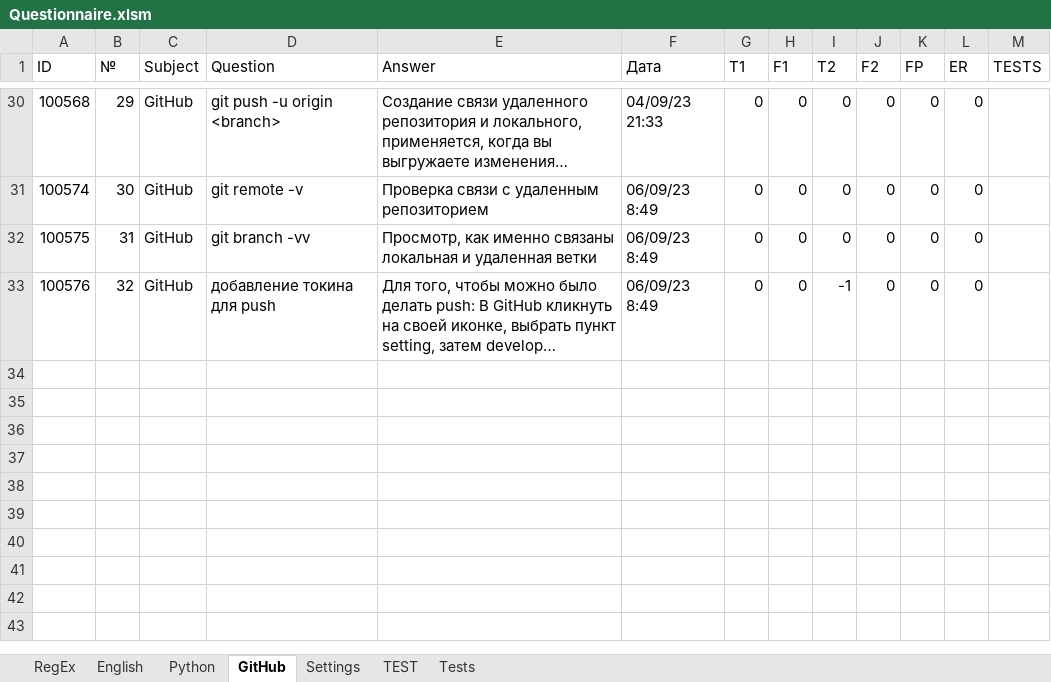
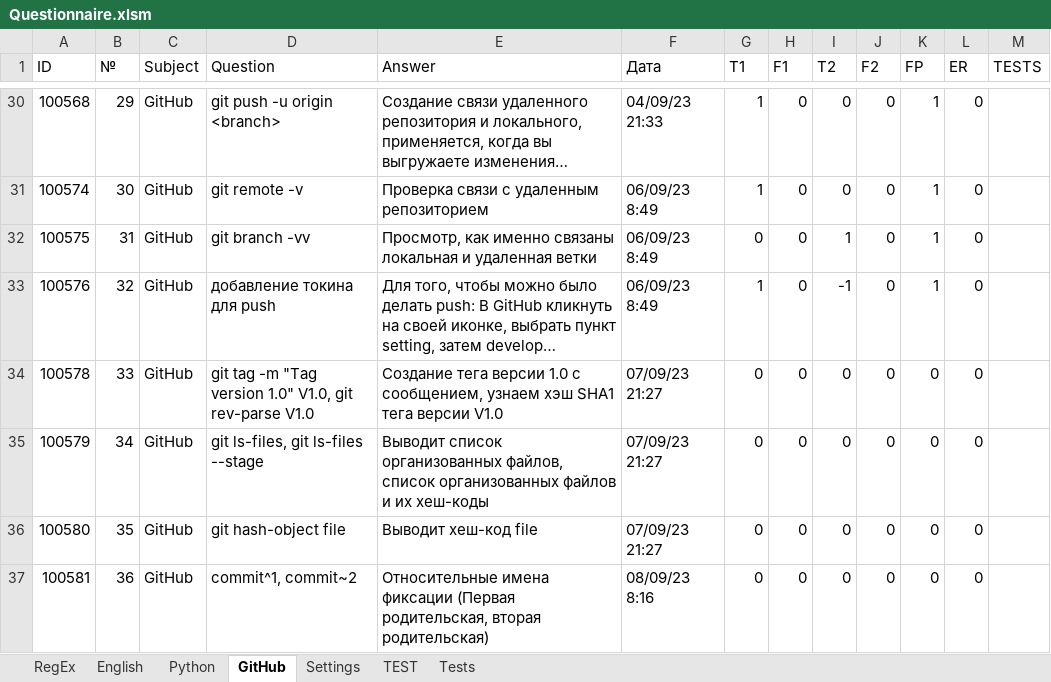
Before and after one commit to peleidmju/Learning, an Excel workbook: Questionnaire.xlsm, sheet GitHub, drawn as a sheet; only a part is shown, gaps mark what is left out; long unchanged cells end in …; values as stored, in another font and other column widths than the file's, no cell formats; the diff covers the shown part only; the diff names each change by its address in the sheet, - before the commit and + after, or states it on an @@ line.

```diff
--- a/Questionnaire.xlsm (sheet GitHub)
+++ b/Questionnaire.xlsm (sheet GitHub)
-G30:G31 (T1): 0
+G30:G31 (T1): 1
-K30:K33 (FP): 0
+K30:K33 (FP): 1
-I32 (T2): 0
+I32 (T2): 1
-G33 (T1): 0
+G33 (T1): 1
+row 34: 100578 | 33 | GitHub | git tag -m "Tag version 1.0" V1.0, git rev-parse V1.0 | Создание тега версии 1.0 с сообщением, узнаем хэш SHA1 тега версии V1.0 | 07/09/23 21:27 | 0 | 0 | 0 | 0 | 0 | 0
+row 35: 100579 | 34 | GitHub | git ls-files, git ls-files --stage | Выводит список организованных файлов, список организованных файлов и их хеш-коды | 07/09/23 21:27 | 0 | 0 | 0 | 0 | 0 | 0
+row 36: 100580 | 35 | GitHub | git hash-object file | Выводит хеш-код file | 07/09/23 21:27 | 0 | 0 | 0 | 0 | 0 | 0
+row 37: 100581 | 36 | GitHub | commit^1, commit~2 | Относительные имена фиксации (Первая родительская, вторая родительская) | 08/09/23 8:16 | 0 | 0 | 0 | 0 | 0 | 0
```
Also changed, not shown: 8 added rows and 47 edited cells elsewhere in this sheet, sheet Tests, sheet TEST, sheet English, sheet Settings, sheet Python, sheet RegEx, cell formats, hidden cells.
